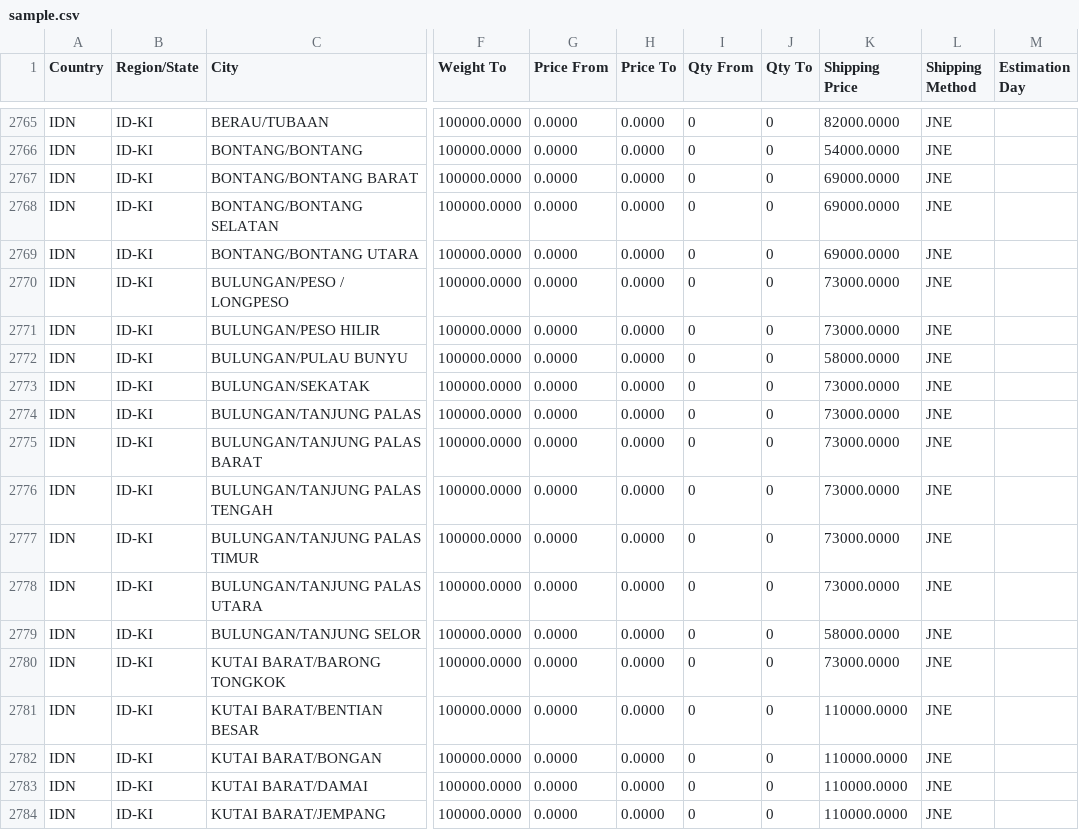
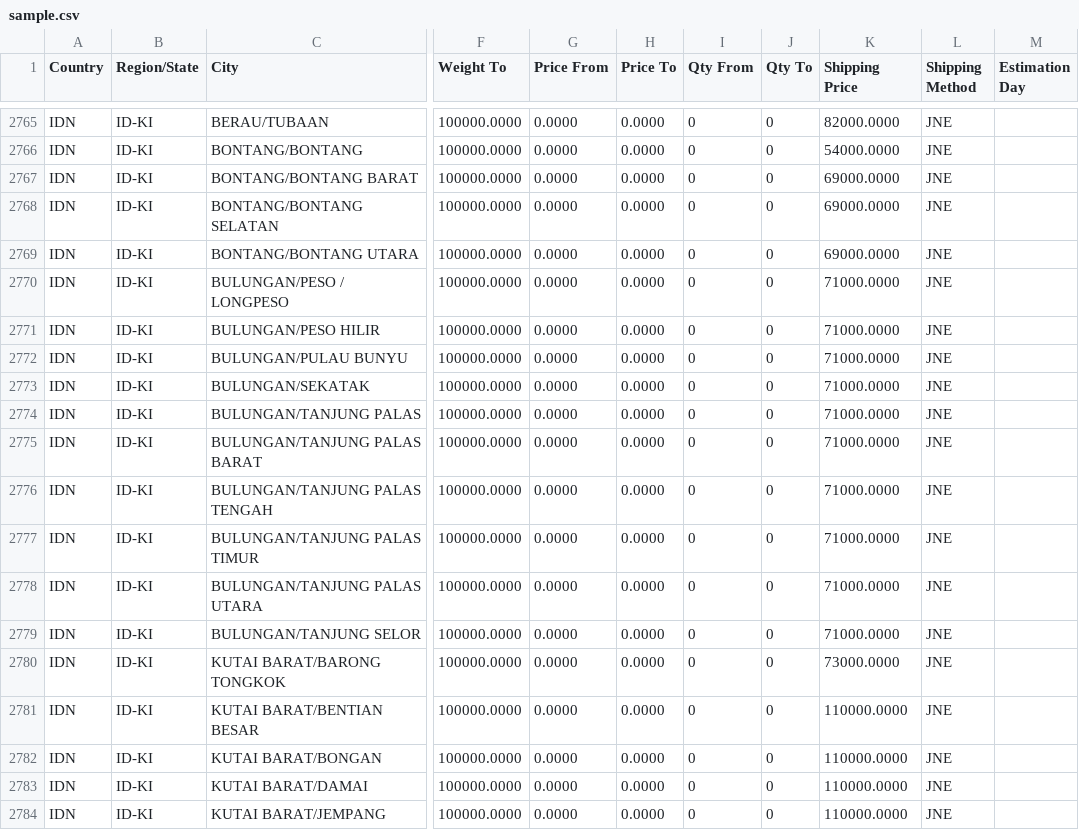
Before and after one commit to weblips/magento2-advancerate, a CSV file: contributing/sample.csv, drawn as a sheet; only a part is shown, gaps mark what is left out; the diff names each change by its address in the sheet, - before the commit and + after, or states it on an @@ line.

Commit message:
update rate for bulungan city

```diff
--- a/contributing/sample.csv
+++ b/contributing/sample.csv
-K2770:K2771 (Shipping Price): 73000.0000
+K2770:K2771 (Shipping Price): 71000.0000
-K2772 (Shipping Price): 58000.0000
+K2772 (Shipping Price): 71000.0000
-K2773:K2778 (Shipping Price): 73000.0000
+K2773:K2778 (Shipping Price): 71000.0000
-K2779 (Shipping Price): 58000.0000
+K2779 (Shipping Price): 71000.0000
```
